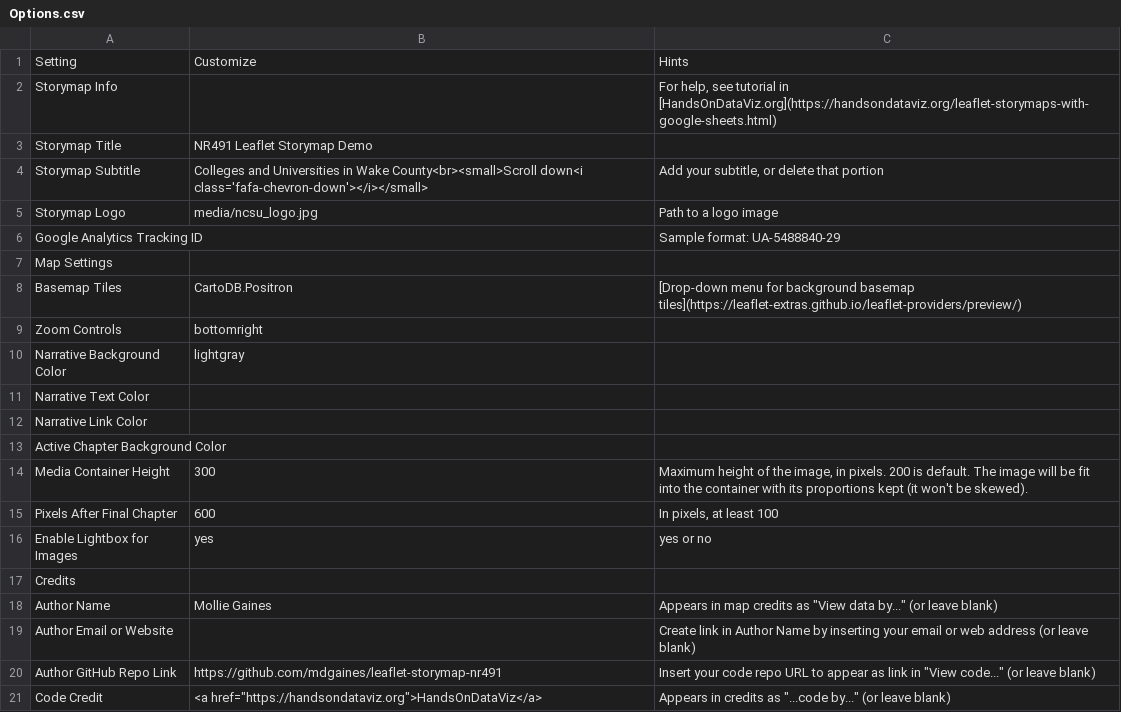
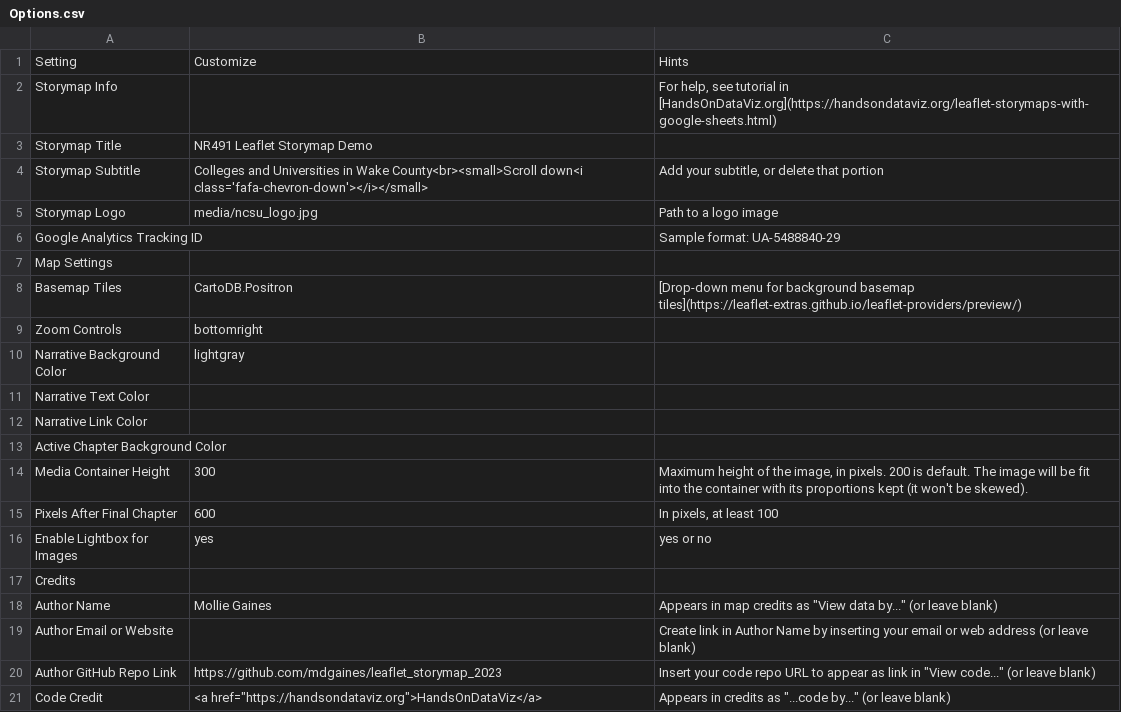
Before and after one commit to shamik394/SB_leaflet_1, a CSV file: csv/Options.csv, drawn as a sheet.

```diff
--- a/csv/Options.csv
+++ b/csv/Options.csv
@@ -19,3 +19,3 @@ Author Name,Mollie Gaines,"Appears in map credits as ""View data by..."" (or lea
 Author Email or Website,,Create link in Author Name by inserting your email or web address (or leave blank)
-Author GitHub Repo Link,https://github.com/mdgaines/leaflet-storymap-nr491,"Insert your code repo URL to appear as link in ""View code..."" (or leave blank)"
+Author GitHub Repo Link,https://github.com/mdgaines/leaflet_storymap_2023,"Insert your code repo URL to appear as link in ""View code..."" (or leave blank)"
 Code Credit,"<a href=""https://handsondataviz.org"">HandsOnDataViz</a>","Appears in credits as ""...code by..."" (or leave blank)"
```
Also changed, not shown: 4 other files.
